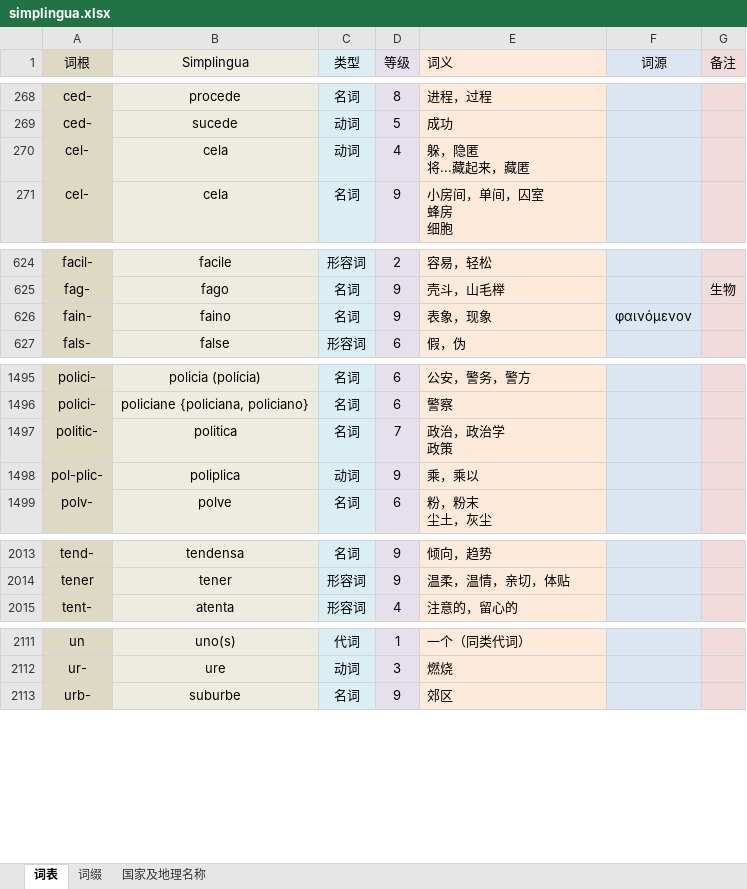
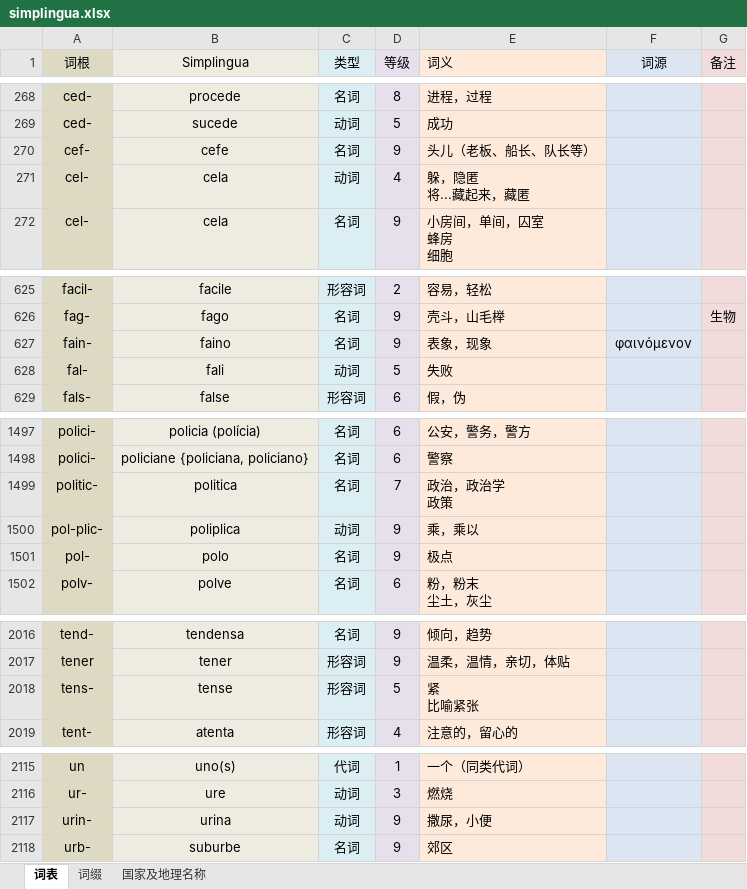
Before and after one commit to simplingua/old.simplingua.github.io, an Excel workbook: simplingua.xlsx, sheet 词表, drawn as a sheet; only a part is shown, gaps mark what is left out; values as stored, in another font and other column widths than the file's, no borders; ↵ is a line break in a cell; the diff covers the shown part only; the diff names each change by its address in the sheet, - before the commit and + after, or states it on an @@ line.

```diff
--- a/simplingua.xlsx (sheet 词表)
+++ b/simplingua.xlsx (sheet 词表)
+row 270: cef- | cefe | 名词 | 9 | 头儿（老板、船长、队长等）
+row 628: fal- | fali | 动词 | 5 | 失败
+row 1501: pol- | polo | 名词 | 9 | 极点
+row 2018: tens- | tense | 形容词 | 5 | 紧 ↵ 比喻紧张
+row 2117: urin- | urina | 动词 | 9 | 撒尿，小便
```
Also changed, not shown: 1 edited cell elsewhere in this sheet, 4 other files.
